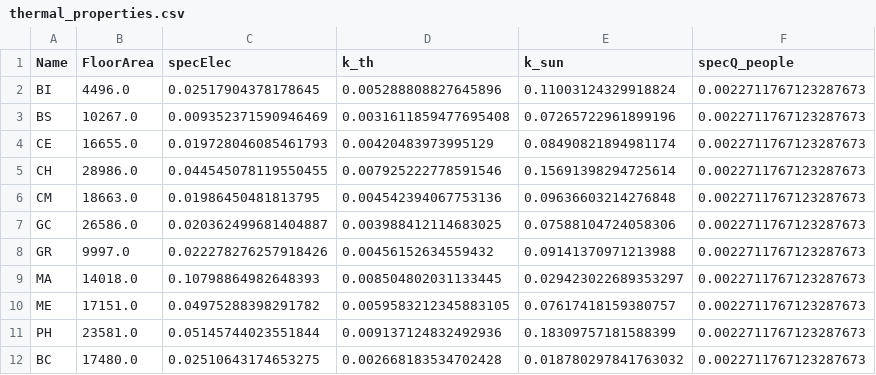
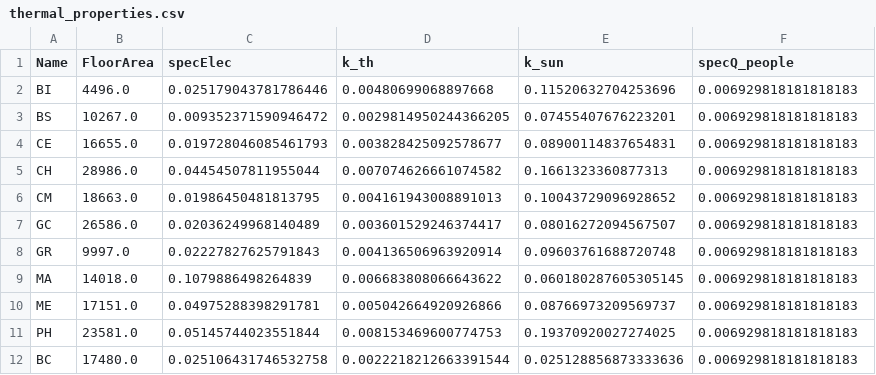
Before and after one commit to SimBruno/CampusEnergySystem, a CSV file: codes_01_energy_demand/thermal_properties.csv, drawn as a sheet; only a part is shown; the diff covers the shown part only.

```diff
--- a/codes_01_energy_demand/thermal_properties.csv
+++ b/codes_01_energy_demand/thermal_properties.csv
@@ -1,12 +1,12 @@
 Name,FloorArea,specElec,k_th,k_sun,specQ_people
-BI,4496.0,0.02517904378178645,0.005288808827645896,0.11003124329918824,0.0022711767123287673
-BS,10267.0,0.009352371590946469,0.0031611859477695408,0.07265722961899196,0.0022711767123287673
-CE,16655.0,0.019728046085461793,0.00420483973995129,0.08490821894981174,0.0022711767123287673
-CH,28986.0,0.044545078119550455,0.007925222778591546,0.15691398294725614,0.0022711767123287673
-CM,18663.0,0.01986450481813795,0.004542394067753136,0.09636603214276848,0.0022711767123287673
-GC,26586.0,0.020362499681404887,0.003988412114683025,0.07588104724058306,0.0022711767123287673
-GR,9997.0,0.022278276257918426,0.00456152634559432,0.09141370971213988,0.0022711767123287673
-MA,14018.0,0.10798864982648393,0.008504802031133445,0.029423022689353297,0.0022711767123287673
-ME,17151.0,0.04975288398291782,0.0059583212345883105,0.07617418159380757,0.0022711767123287673
-PH,23581.0,0.05145744023551844,0.009137124832492936,0.18309757181588399,0.0022711767123287673
-BC,17480.0,0.02510643174653275,0.002668183534702428,0.018780297841763032,0.0022711767123287673
+BI,4496.0,0.025179043781786446,0.00480699068897668,0.11520632704253696,0.006929818181818183
+BS,10267.0,0.009352371590946472,0.0029814950244366205,0.07455407676223201,0.006929818181818183
+CE,16655.0,0.019728046085461793,0.003828425092578677,0.08900114837654831,0.006929818181818183
+CH,28986.0,0.04454507811955044,0.007074626661074582,0.1661323360877313,0.006929818181818183
+CM,18663.0,0.01986450481813795,0.004161943008891013,0.10043729096928652,0.006929818181818183
+GC,26586.0,0.02036249968140489,0.003601529246374417,0.08016272094567507,0.006929818181818183
+GR,9997.0,0.02227827625791843,0.004136506963920914,0.09603761688720748,0.006929818181818183
+MA,14018.0,0.1079886498264839,0.006683808066643622,0.060180287605305145,0.006929818181818183
+ME,17151.0,0.04975288398291781,0.005042664920926866,0.08766973209569737,0.006929818181818183
+PH,23581.0,0.05145744023551844,0.008153469600774753,0.19370920027274025,0.006929818181818183
+BC,17480.0,0.025106431746532758,0.0022218212663391544,0.025128856873333636,0.006929818181818183
```
Also changed, not shown: 44 edited cells elsewhere in this file, codes_01_energy_demand/final_df_task1.csv, codes_01_energy_demand/final_df_task1_medium.csv, 5 other files.
